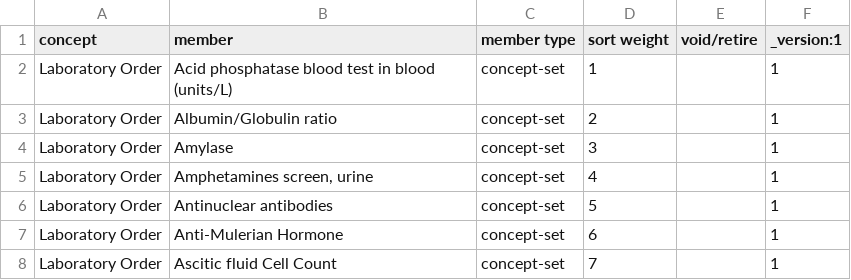
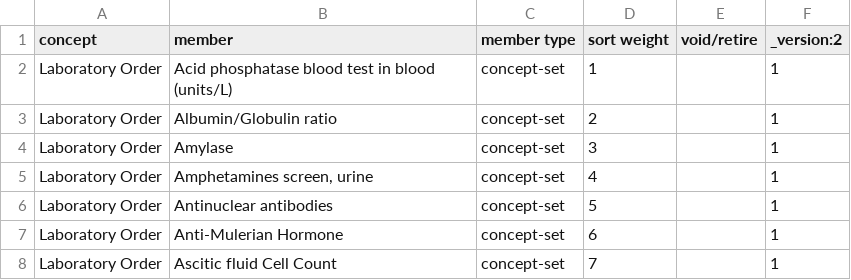
Before and after one commit to palladium-group/ethiopiaemr-openmrs-content, a CSV file: configuration/backend_configuration/conceptsets/laboratory_order_convset.csv, drawn as a sheet; only a part is shown.

Commit message:
Bump _version on lab conceptset files: retry rows frozen by checksum-on-failure (Laboratory Order anchor now exists on target; 143 member rows will re-link)

```diff
--- a/configuration/backend_configuration/conceptsets/laboratory_order_convset.csv
+++ b/configuration/backend_configuration/conceptsets/laboratory_order_convset.csv
@@ -1,2 +1,2 @@
-concept,member,member type,sort weight,void/retire,_version:1
+concept,member,member type,sort weight,void/retire,_version:2
 Laboratory Order,Acid phosphatase blood test in blood (units/L),concept-set,1,,1
```
Also changed, not shown: configuration/backend_configuration/conceptsets/lab_samples_specimen_categories_concept_set.csv, configuration/backend_configuration/conceptsets/lab_specimen_category_members_concept_set.csv, 1 other file.
